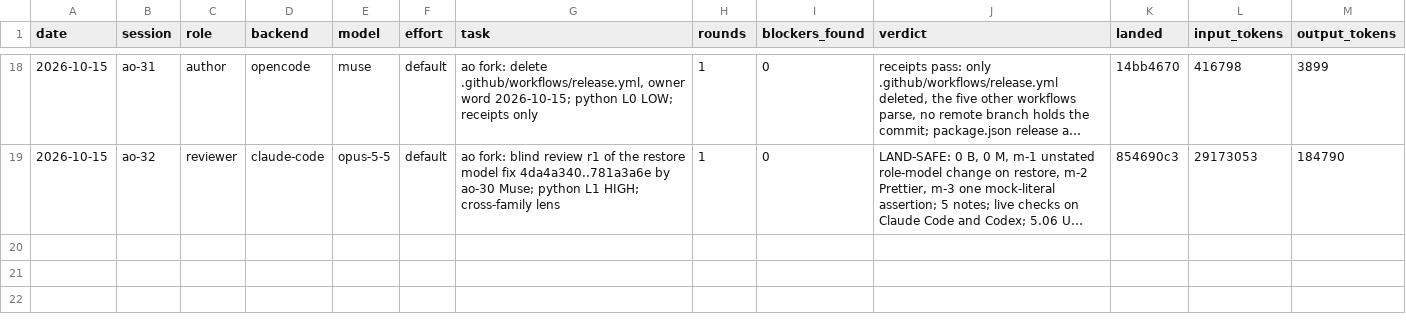
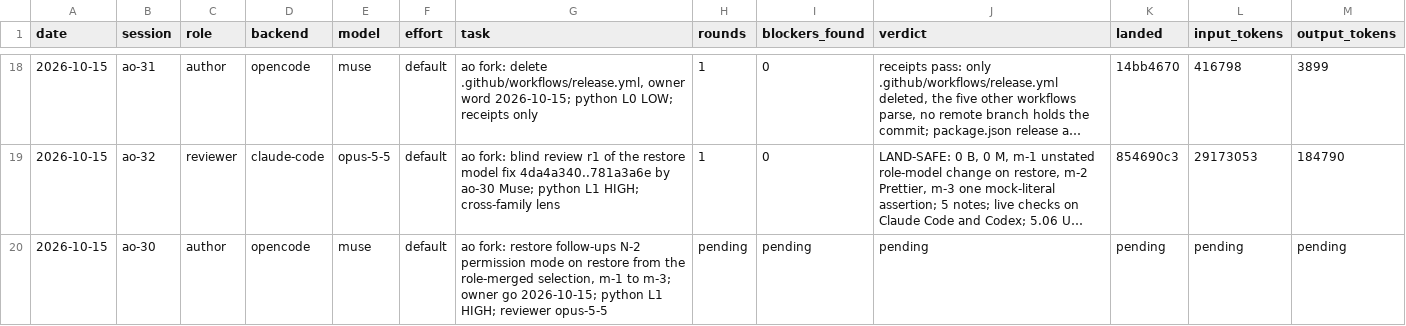
Before and after one commit to taisung/agent-orchestrator, a CSV file: development/artifacts/model_router_log/log.csv, drawn as a sheet; only a part is shown, gaps mark what is left out; long unchanged cells end in …; the diff names each change by its address in the sheet, - before the commit and + after, or states it on an @@ line.

Commit message:
docs(development): dispatch the restore follow-ups to ao-30
The owner approved the follow-ups of the restore review. N-2 matters most: a restore can give a worker more permissions than its spawn did.

```diff
--- a/development/artifacts/model_router_log/log.csv
+++ b/development/artifacts/model_router_log/log.csv
+row 20: 2026-10-15 | ao-30 | author | opencode | muse | default | ao fork: restore follow-ups N-2 permission mode on restore from the role-merged selection, m-1 to m-3; owner go 2026-10-15; python L1 HIGH; reviewer opus-5-5 | pending | pending | pending | pending | pending | pending
```
Also changed, not shown: 1 other file.
